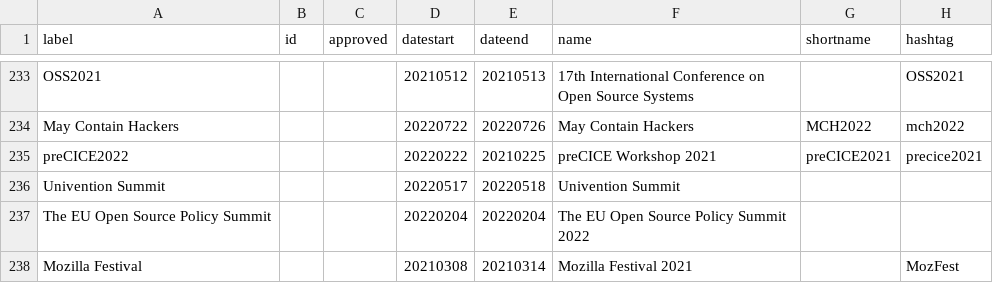
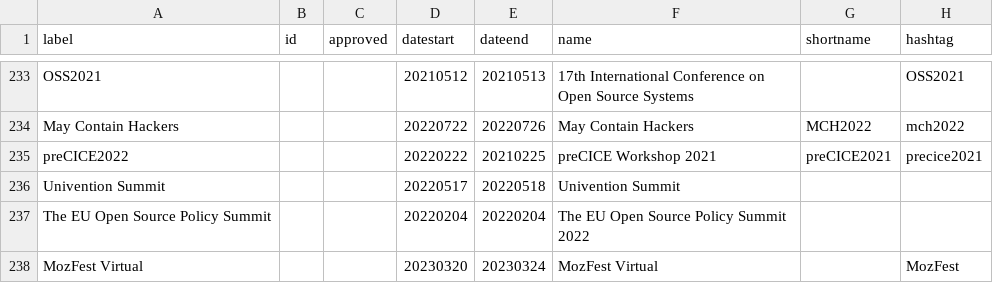
Before and after one commit to foss-events/website, a CSV file: data/2023_events_db.csv, drawn as a sheet; only a part is shown, gaps mark what is left out; the diff covers the shown part only; the diff names each change by its address in the sheet, - before the commit and + after, or states it on an @@ line.

Commit message:
added mozfest events

```diff
--- a/data/2023_events_db.csv
+++ b/data/2023_events_db.csv
-A238 (label): Mozilla Festival
+A238 (label): MozFest Virtual
-D238 (datestart): 20210308
+D238 (datestart): 20230320
-E238 (dateend): 20210314
+E238 (dateend): 20230324
-F238 (name): Mozilla Festival 2021
+F238 (name): MozFest Virtual
```
Also changed, not shown: 1 added row and 3 edited cells elsewhere in this file.
